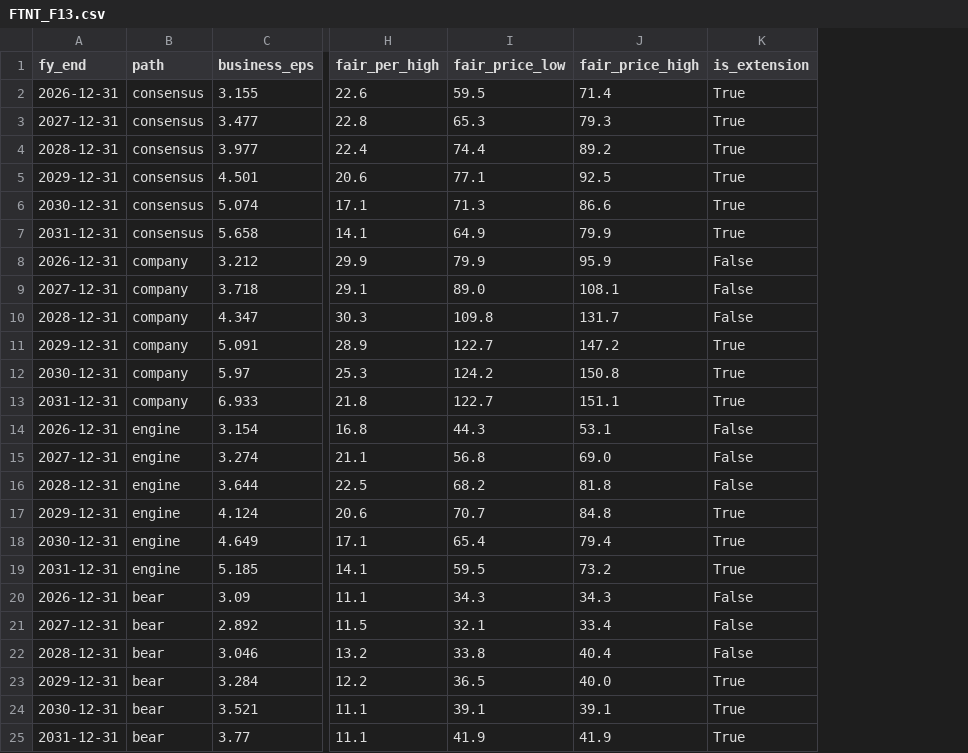
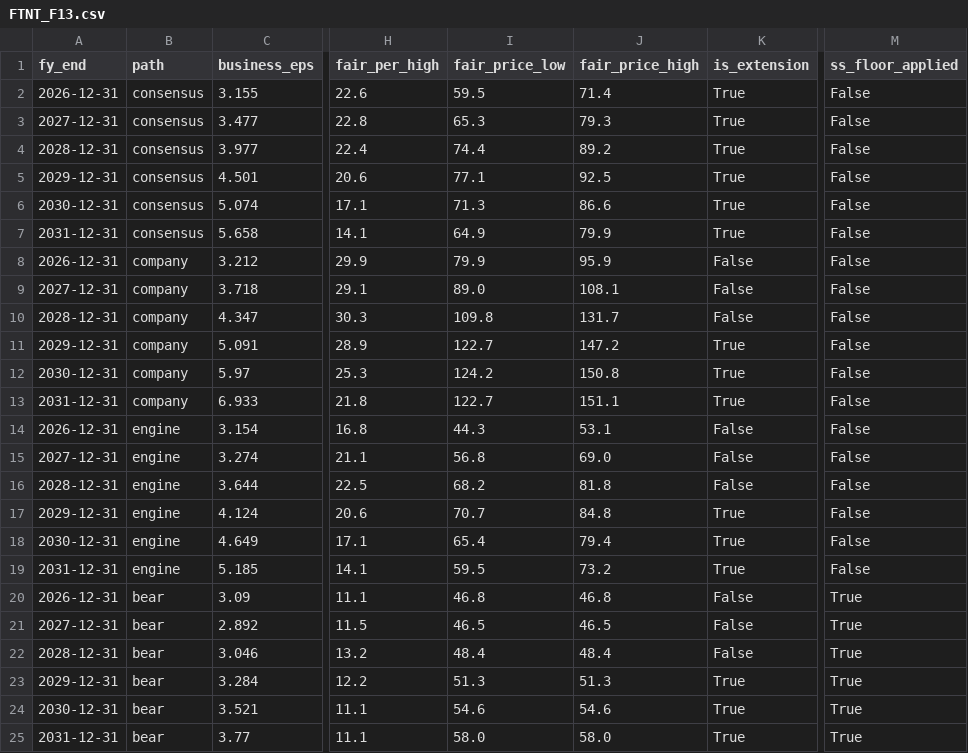
Before and after one commit to fzhmc9vmsh-creator/AI, a CSV file: reports/security-stocks-2026-10/analysis/FTNT_F13.csv, drawn as a sheet; only a part is shown, gaps mark what is left out; the diff names each change by its address in the sheet, - before the commit and + after, or states it on an @@ line.

```diff
--- a/reports/security-stocks-2026-10/analysis/FTNT_F13.csv
+++ b/reports/security-stocks-2026-10/analysis/FTNT_F13.csv
+column M (ss_floor_applied), rows 2-25: False | False | False | False | False | False | False | False | False | False | False | False | False | False | False | False | False | False | True | True | True | True | True | True
-I20 (fair_price_low): 34.3
+I20 (fair_price_low): 46.8
-J20 (fair_price_high): 34.3
+J20 (fair_price_high): 46.8
-I21 (fair_price_low): 32.1
+I21 (fair_price_low): 46.5
-J21 (fair_price_high): 33.4
+J21 (fair_price_high): 46.5
-I22 (fair_price_low): 33.8
+I22 (fair_price_low): 48.4
-J22 (fair_price_high): 40.4
+J22 (fair_price_high): 48.4
-I23 (fair_price_low): 36.5
+I23 (fair_price_low): 51.3
-J23 (fair_price_high): 40.0
+J23 (fair_price_high): 51.3
-I24 (fair_price_low): 39.1
+I24 (fair_price_low): 54.6
-J24 (fair_price_high): 39.1
+J24 (fair_price_high): 54.6
-I25 (fair_price_low): 41.9
+I25 (fair_price_low): 58.0
-J25 (fair_price_high): 41.9
+J25 (fair_price_high): 58.0
```
Also changed, not shown: reports/security-stocks-2026-10/analysis/OKTA_F13.csv, reports/security-stocks-2026-10/analysis/PANW_F13.csv, 21 other files.
